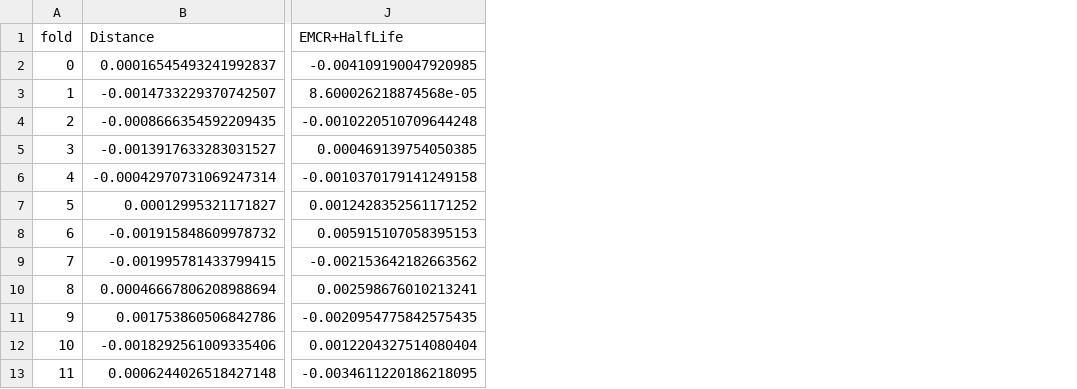
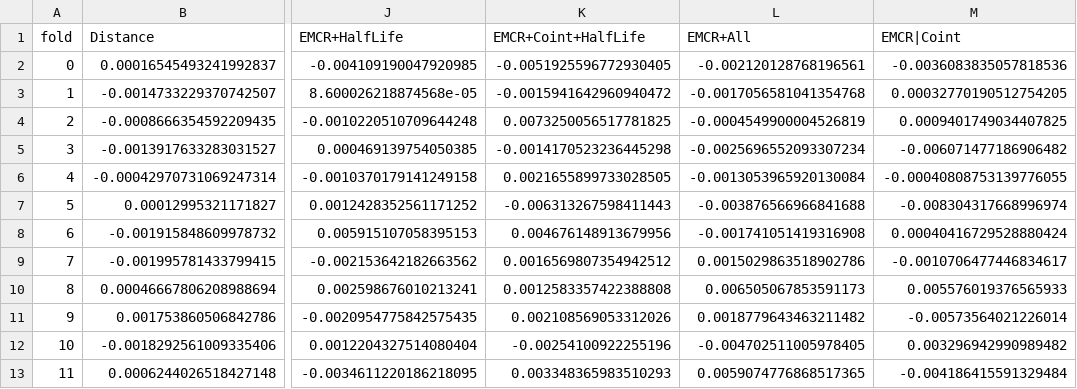
Before and after one commit to ArnavRayaprolu/enhancedmeancrossingrate, a CSV file: results/sp500_5m/fold_returns.csv, drawn as a sheet; only a part is shown, gaps mark what is left out; the diff names each change by its address in the sheet, - before the commit and + after, or states it on an @@ line.

```diff
--- a/results/sp500_5m/fold_returns.csv
+++ b/results/sp500_5m/fold_returns.csv
+column K (EMCR+Coint+HalfLife), rows 2-13: -0.0051925596772930405 | -0.0015941642960940472 | 0.0073250056517781825 | -0.0014170523236445298 | 0.0021655899733028505 | -0.006313267598411443 | 0.004676148913679956 | 0.0016569807354942512 | 0.0012583357422388808 | 0.002108569053312026 | -0.00254100922255196 | 0.003348365983510293
+column L (EMCR+All), rows 2-13: -0.002120128768196561 | -0.0017056581041354768 | -0.0004549900004526819 | -0.0025696552093307234 | -0.0013053965920130084 | -0.003876566966841688 | -0.001741051419316908 | 0.0015029863518902786 | 0.006505067853591173 | 0.0018779643463211482 | -0.004702511005978405 | 0.0059074776868517365
+column M (EMCR|Coint), rows 2-13: -0.0036083835057818536 | 0.00032770190512754205 | 0.0009401749034407825 | -0.006071477186906482 | -0.00040808753139776055 | -0.008304317668996974 | 0.00040416729528880424 | -0.0010706477446834617 | 0.005576019376565933 | -0.00573564021226014 | 0.003296942990989482 | -0.004186415591329484
```
Also changed, not shown: results/sp500_5m/concentration.csv, results/sp500_5m/dsr.csv, 28 other files.
